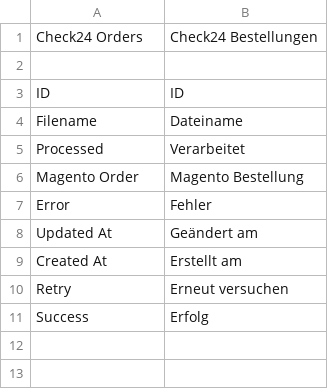
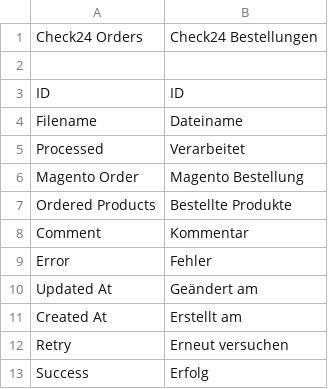
Before and after one commit to mvenghaus/m2-check24, a CSV file: i18n/de_DE.csv, drawn as a sheet.

Commit message:
added ordered products and comment to grid

```diff
--- a/i18n/de_DE.csv
+++ b/i18n/de_DE.csv
@@ -6,2 +6,4 @@
 "Magento Order","Magento Bestellung"
+"Ordered Products","Bestellte Produkte"
+"Comment","Kommentar"
 "Error","Fehler"
```
Also changed, not shown: 10 other files.
